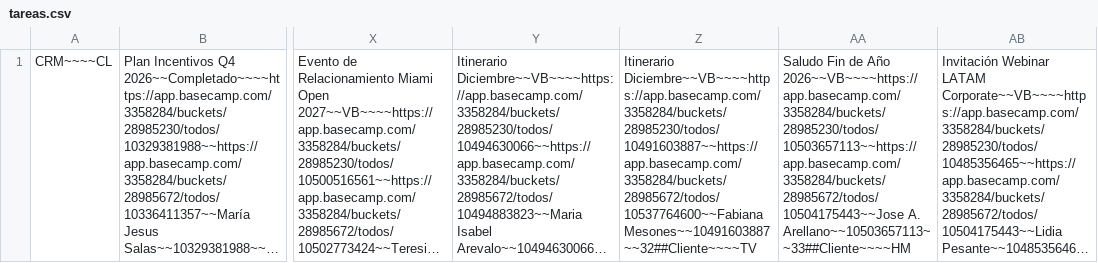
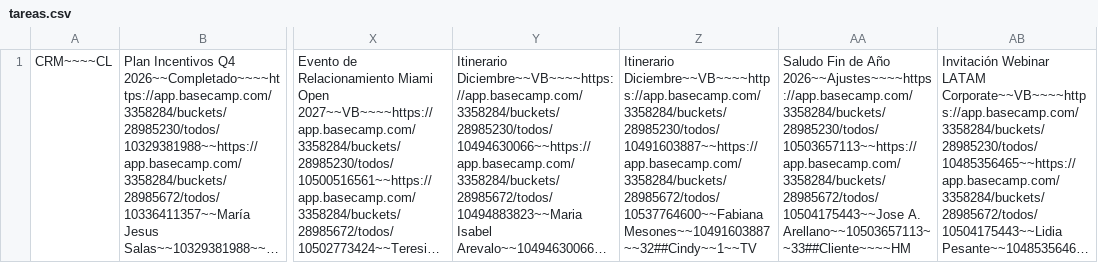
Before and after one commit to diegovalenciagraphene/tareas-crm, a CSV file: tareas.csv, drawn as a sheet; only a part is shown, gaps mark what is left out; long unchanged cells end in …; the diff names each change by its address in the sheet, - before the commit and + after, or states it on an @@ line.

Commit message:
sync tareas

```diff
--- a/tareas.csv
+++ b/tareas.csv
-Z1: Itinerario Diciembre~~VB~~~~https://app.basecamp.com/3358284/buckets/28985230/todos/10491603887~~https://app.basecamp.com/3358284/buckets/28985672/todos/10537764600~~Fabiana Mesones~~10491603887~~32##Cliente~~~~TV
+Z1: Itinerario Diciembre~~VB~~~~https://app.basecamp.com/3358284/buckets/28985230/todos/10491603887~~https://app.basecamp.com/3358284/buckets/28985672/todos/10537764600~~Fabiana Mesones~~10491603887~~32##Cindy~~1~~TV
-AA1: …de Año 2026~~VB~~~~https://app.basecamp.com/3358284/buckets/28985230/todos/10503657113~~https://app.basecamp.com/3358284/buckets/28985672/todos/10504175443~~Jose A. Arellano~~10503657113~~33##Cliente~~~~HM
+AA1: …de Año 2026~~Ajustes~~~~https://app.basecamp.com/3358284/buckets/28985230/todos/10503657113~~https://app.basecamp.com/3358284/buckets/28985672/todos/10504175443~~Jose A. Arellano~~10503657113~~33##Cliente~~~~HM
```
